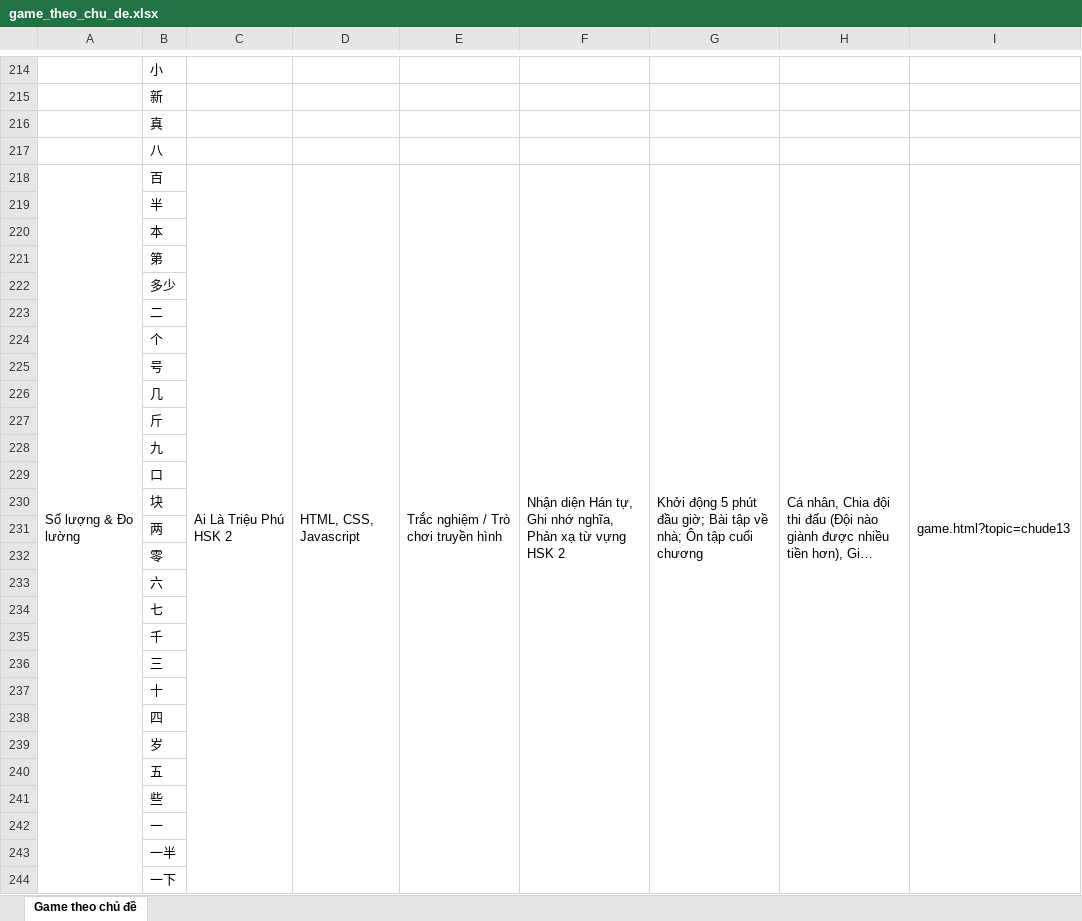
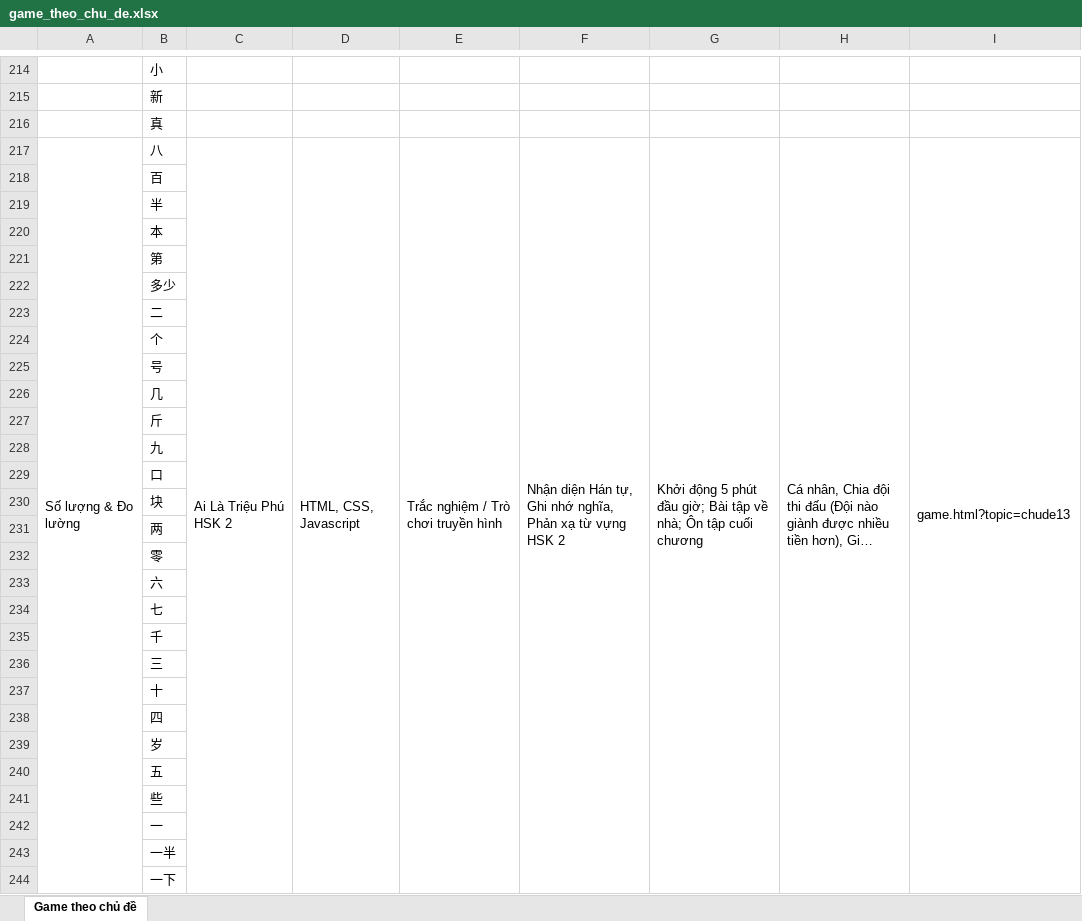
Before and after one commit to toiyeutinhoc238-sudo/game-hsk2, an Excel workbook: game_theo_chu_de.xlsx, sheet Game theo chủ đề, drawn as a sheet; only a part is shown, gaps mark what is left out; long unchanged cells end in …; values as stored, in another font and other column widths than the file's, no borders; removed rows and columns are numbered as before the commit, all else as after; the diff covers the shown part only; the diff names each change by its address in the sheet, - before the commit and + after, or states it on an @@ line.

```diff
--- a/game_theo_chu_de.xlsx (sheet Game theo chủ đề)
+++ b/game_theo_chu_de.xlsx (sheet Game theo chủ đề)
-row 217:  | 八
-A218:A244 merged
+A217:A251 merged
-B217: 百
+B217: 八
-C218:C244 merged
+C217:C251 merged
-D218:D244 merged
+D217:D251 merged
-E218:E244 merged
+E217:E251 merged
-F218:F244 merged
+F217:F251 merged
-G218:G244 merged
+G217:G251 merged
-H218:H244 merged
+H217:H251 merged
-I218:I244 merged
+I217:I251 merged
+row 218:  | 百
```
Also changed, not shown: 3 added rows, 3 removed rows, 189 edited cells and merged cells elsewhere in this sheet, 18 other files.
